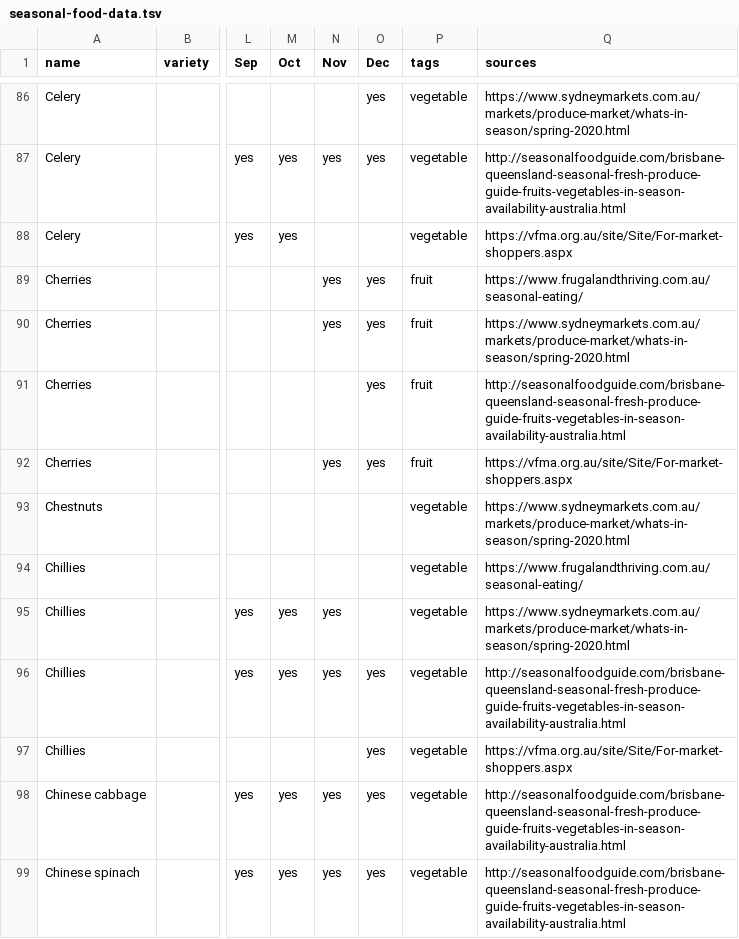
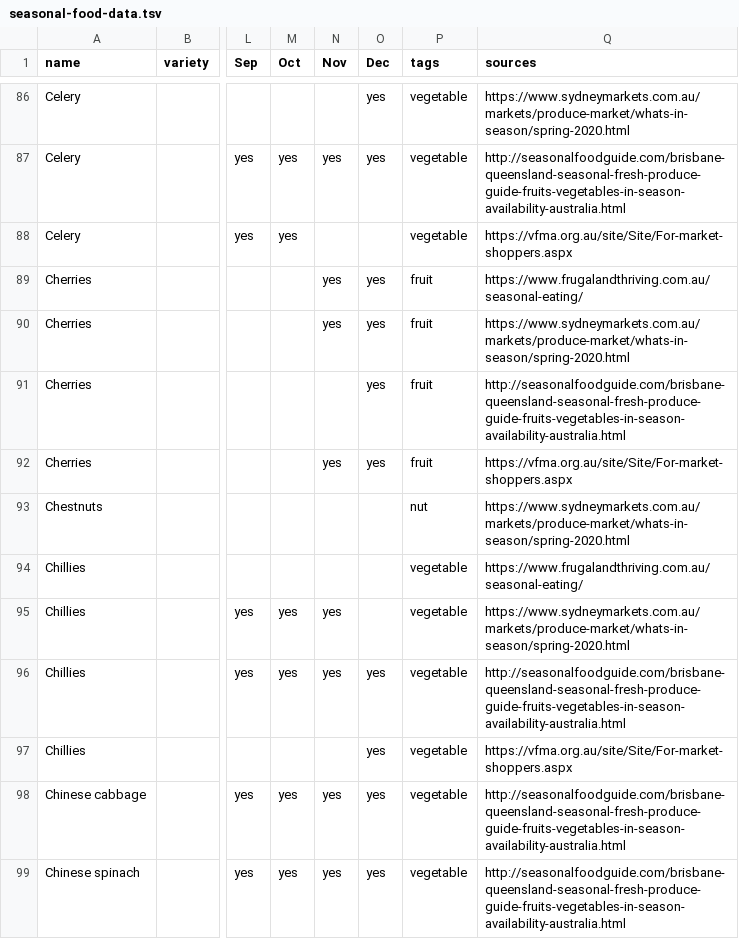
Before and after one commit to didoesdigital/growing, a TSV file: src/data/seasonal-food-data.tsv, drawn as a sheet; only a part is shown, gaps mark what is left out; the diff names each change by its address in the sheet, - before the commit and + after, or states it on an @@ line.

Commit message:
Fix NSW Chestnuts data (nut, not veg)

```diff
--- a/src/data/seasonal-food-data.tsv
+++ b/src/data/seasonal-food-data.tsv
-P93 (tags): vegetable
+P93 (tags): nut
```
